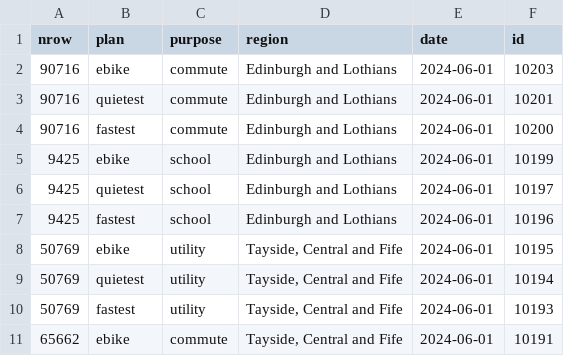
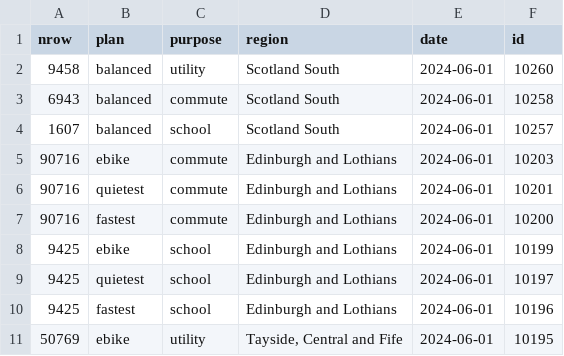
Before and after one commit to nptscot/npt, a CSV file: route_ids.csv, drawn as a sheet; only a part is shown; the shorter side is filled out with more unchanged rows.

```diff
--- a/route_ids.csv
+++ b/route_ids.csv
@@ -1,2 +1,5 @@
 nrow,plan,purpose,region,date,id
+9458,balanced,utility,Scotland South,2024-06-01,10260
+6943,balanced,commute,Scotland South,2024-06-01,10258
+1607,balanced,school,Scotland South,2024-06-01,10257
 90716,ebike,commute,Edinburgh and Lothians,2024-06-01,10203
```
Also changed, not shown: 3 other files.
